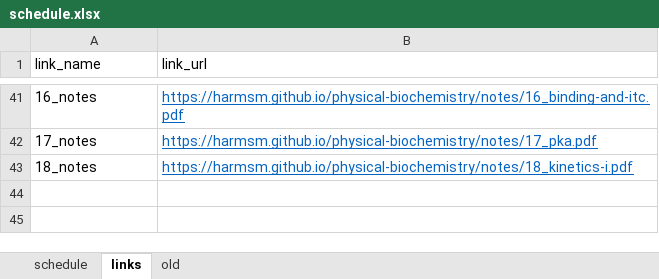
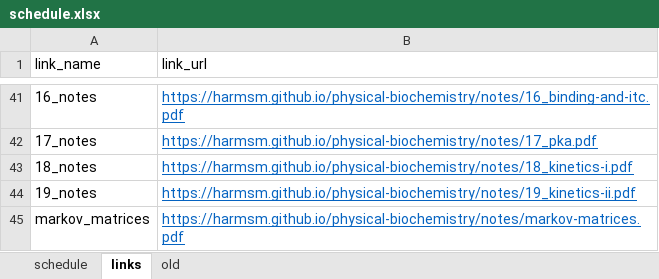
Before and after one commit to harmsm/physical-biochemistry, an Excel workbook: dev/schedule.xlsx, sheet links, drawn as a sheet; only a part is shown, gaps mark what is left out; values as stored, in another font and other column widths than the file's, no borders; the diff names each change by its address in the sheet, - before the commit and + after, or states it on an @@ line.

Commit message:
added markov stuff

```diff
--- a/dev/schedule.xlsx (sheet links)
+++ b/dev/schedule.xlsx (sheet links)
+row 44: 19_notes | https://harmsm.github.io/physical-biochemistry/notes/19_kinetics-ii.pdf
+row 45: markov_matrices | https://harmsm.github.io/physical-biochemistry/notes/markov-matrices.pdf
```
Also changed, not shown: sheet schedule, 3 other files.
